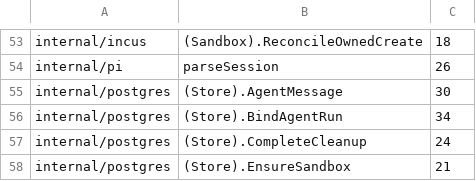
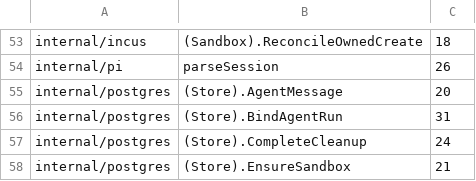
Before and after one commit to aphronio/dorf, a TSV file: .quality/go-complexity-baseline.tsv, drawn as a sheet; only a part is shown, gaps mark what is left out.

```diff
--- a/.quality/go-complexity-baseline.tsv
+++ b/.quality/go-complexity-baseline.tsv
@@ -54,4 +54,4 @@ internal/incus	(Sandbox).ReconcileOwnedCreate	18
 internal/pi	parseSession	26
-internal/postgres	(Store).AgentMessage	30
-internal/postgres	(Store).BindAgentRun	34
+internal/postgres	(Store).AgentMessage	20
+internal/postgres	(Store).BindAgentRun	31
 internal/postgres	(Store).CompleteCleanup	24
```
Also changed, not shown: 19 other files.
